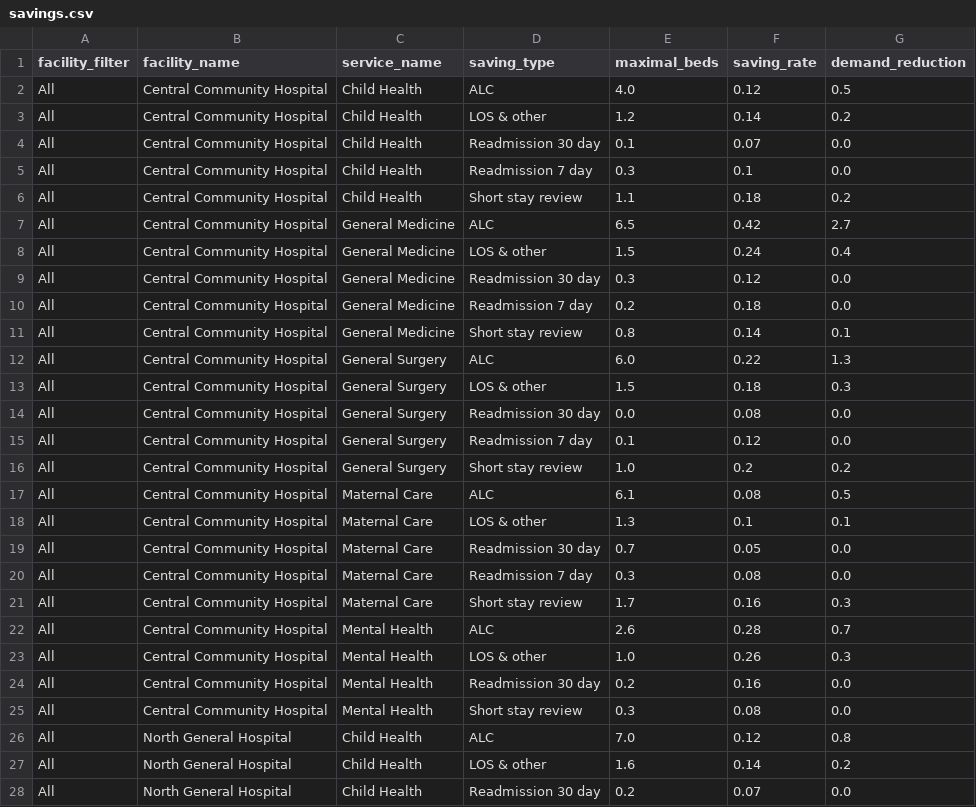
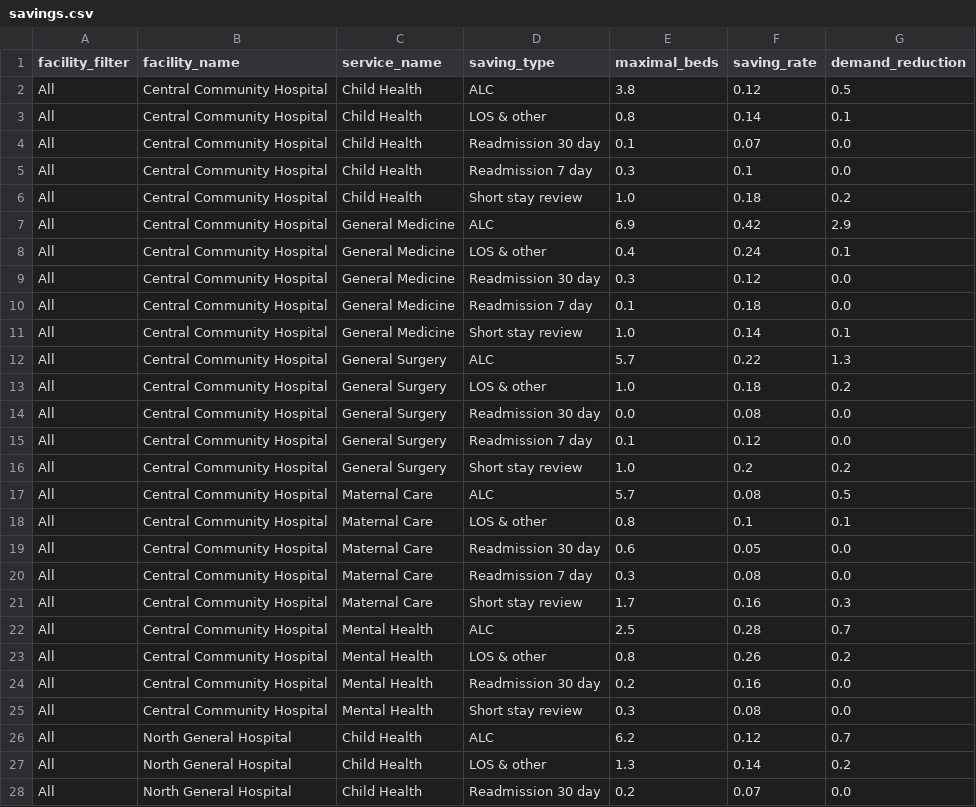
Before and after one commit to UrNA1VE/hospital-capacity-app, a CSV file: data/dashboard_prepared/savings.csv, drawn as a sheet; only a part is shown; the diff covers the shown part only.

```diff
--- a/data/dashboard_prepared/savings.csv
+++ b/data/dashboard_prepared/savings.csv
@@ -1,14 +1,14 @@
 facility_filter,facility_name,service_name,saving_type,maximal_beds,saving_rate,demand_reduction
-All,Central Community Hospital,Child Health,ALC,4.0,0.12,0.5
-All,Central Community Hospital,Child Health,LOS & other,1.2,0.14,0.2
+All,Central Community Hospital,Child Health,ALC,3.8,0.12,0.5
+All,Central Community Hospital,Child Health,LOS & other,0.8,0.14,0.1
 All,Central Community Hospital,Child Health,Readmission 30 day,0.1,0.07,0.0
 All,Central Community Hospital,Child Health,Readmission 7 day,0.3,0.1,0.0
-All,Central Community Hospital,Child Health,Short stay review,1.1,0.18,0.2
-All,Central Community Hospital,General Medicine,ALC,6.5,0.42,2.7
-All,Central Community Hospital,General Medicine,LOS & other,1.5,0.24,0.4
+All,Central Community Hospital,Child Health,Short stay review,1.0,0.18,0.2
+All,Central Community Hospital,General Medicine,ALC,6.9,0.42,2.9
+All,Central Community Hospital,General Medicine,LOS & other,0.4,0.24,0.1
 All,Central Community Hospital,General Medicine,Readmission 30 day,0.3,0.12,0.0
-All,Central Community Hospital,General Medicine,Readmission 7 day,0.2,0.18,0.0
-All,Central Community Hospital,General Medicine,Short stay review,0.8,0.14,0.1
-All,Central Community Hospital,General Surgery,ALC,6.0,0.22,1.3
-All,Central Community Hospital,General Surgery,LOS & other,1.5,0.18,0.3
+All,Central Community Hospital,General Medicine,Readmission 7 day,0.1,0.18,0.0
+All,Central Community Hospital,General Medicine,Short stay review,1.0,0.14,0.1
+All,Central Community Hospital,General Surgery,ALC,5.7,0.22,1.3
+All,Central Community Hospital,General Surgery,LOS & other,1.0,0.18,0.2
 All,Central Community Hospital,General Surgery,Readmission 30 day,0.0,0.08,0.0
@@ -16,13 +16,13 @@ All,Central Community Hospital,General Surgery,Readmission 7 day,0.1,0.12,0.0
 All,Central Community Hospital,General Surgery,Short stay review,1.0,0.2,0.2
-All,Central Community Hospital,Maternal Care,ALC,6.1,0.08,0.5
-All,Central Community Hospital,Maternal Care,LOS & other,1.3,0.1,0.1
-All,Central Community Hospital,Maternal Care,Readmission 30 day,0.7,0.05,0.0
+All,Central Community Hospital,Maternal Care,ALC,5.7,0.08,0.5
+All,Central Community Hospital,Maternal Care,LOS & other,0.8,0.1,0.1
+All,Central Community Hospital,Maternal Care,Readmission 30 day,0.6,0.05,0.0
 All,Central Community Hospital,Maternal Care,Readmission 7 day,0.3,0.08,0.0
 All,Central Community Hospital,Maternal Care,Short stay review,1.7,0.16,0.3
-All,Central Community Hospital,Mental Health,ALC,2.6,0.28,0.7
-All,Central Community Hospital,Mental Health,LOS & other,1.0,0.26,0.3
+All,Central Community Hospital,Mental Health,ALC,2.5,0.28,0.7
+All,Central Community Hospital,Mental Health,LOS & other,0.8,0.26,0.2
 All,Central Community Hospital,Mental Health,Readmission 30 day,0.2,0.16,0.0
 All,Central Community Hospital,Mental Health,Short stay review,0.3,0.08,0.0
-All,North General Hospital,Child Health,ALC,7.0,0.12,0.8
-All,North General Hospital,Child Health,LOS & other,1.6,0.14,0.2
+All,North General Hospital,Child Health,ALC,6.2,0.12,0.7
+All,North General Hospital,Child Health,LOS & other,1.3,0.14,0.2
 All,North General Hospital,Child Health,Readmission 30 day,0.2,0.07,0.0
```
Also changed, not shown: 2 removed rows and 110 edited cells elsewhere in this file, data/container/raw/capacity.csv, data/container/reports/data_check_report.csv, 32 other files.
